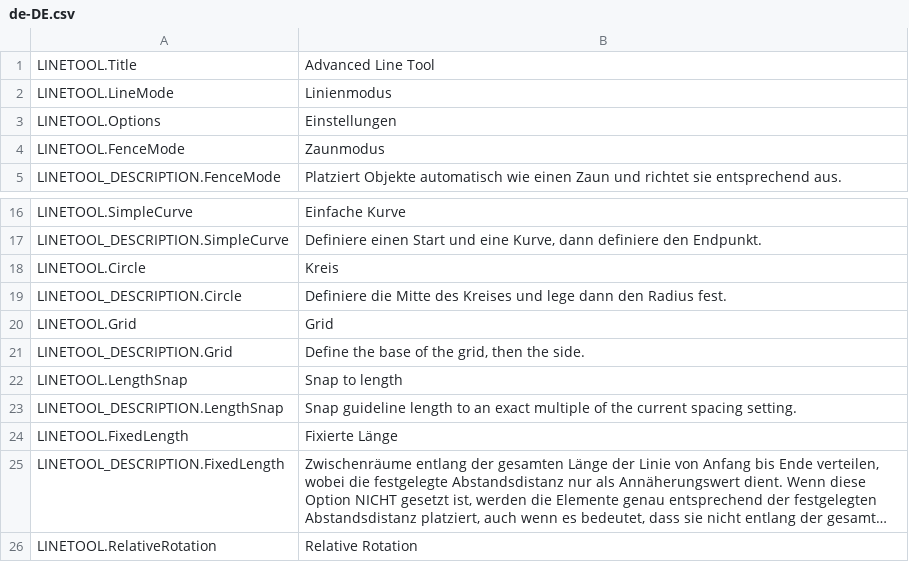
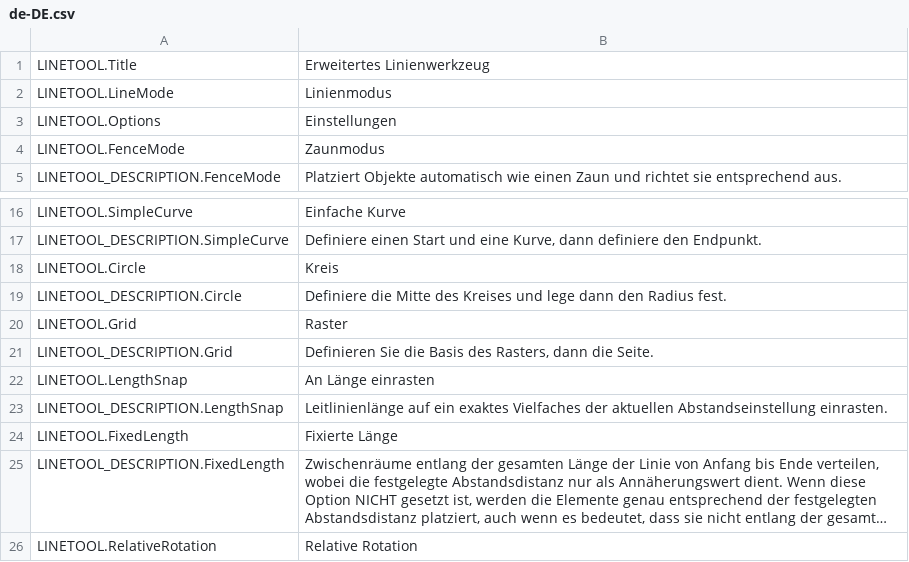
Before and after one commit to algernon-A/LineTool-CS2, a CSV file: l10n/de-DE.csv, drawn as a sheet; only a part is shown, gaps mark what is left out; long unchanged cells end in ….

Commit message:
Update translations.

```diff
--- a/l10n/de-DE.csv
+++ b/l10n/de-DE.csv
@@ -1,2 +1,2 @@
-"LINETOOL.Title","Advanced Line Tool"
+"LINETOOL.Title","Erweitertes Linienwerkzeug"
 "LINETOOL.LineMode","Linienmodus"
@@ -19,6 +19,6 @@
 "LINETOOL_DESCRIPTION.Circle","Definiere die Mitte des Kreises und lege dann den Radius fest."
-"LINETOOL.Grid","Grid"
-"LINETOOL_DESCRIPTION.Grid","Define the base of the grid, then the side."
-"LINETOOL.LengthSnap","Snap to length"
-"LINETOOL_DESCRIPTION.LengthSnap","Snap guideline length to an exact multiple of the current spacing setting."
+"LINETOOL.Grid","Raster"
+"LINETOOL_DESCRIPTION.Grid","Definieren Sie die Basis des Rasters, dann die Seite."
+"LINETOOL.LengthSnap","An Länge einrasten"
+"LINETOOL_DESCRIPTION.LengthSnap","Leitlinienlänge auf ein exaktes Vielfaches der aktuellen Abstandseinstellung einrasten."
 "LINETOOL.FixedLength","Fixierte Länge"
```
Also changed, not shown: l10n/fr-FR.csv, l10n/pt-BR.csv, 2 other files.
